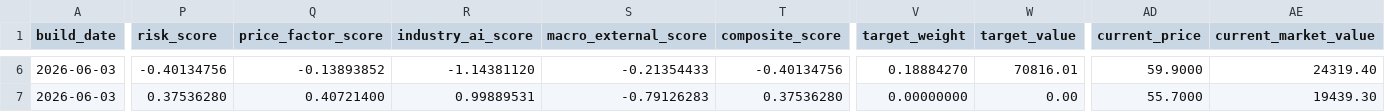
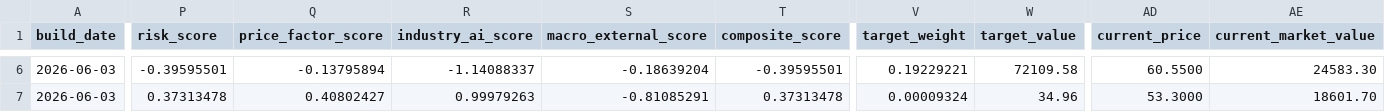
Before and after one commit to TonyTCFu/futienchun-com-dashboard, a CSV file: data/model_portfolio_2026-06-03.csv, drawn as a sheet; only a part is shown, gaps mark what is left out; the diff covers the shown part only; the diff names each change by its address in the sheet, - before the commit and + after, or states it on an @@ line.

```diff
--- a/data/model_portfolio_2026-06-03.csv
+++ b/data/model_portfolio_2026-06-03.csv
-P6 (risk_score): -0.40134756
+P6 (risk_score): -0.39595501
-Q6 (price_factor_score): -0.13893852
+Q6 (price_factor_score): -0.13795894
-R6 (industry_ai_score): -1.14381120
+R6 (industry_ai_score): -1.14088337
-S6 (macro_external_score): -0.21354433
+S6 (macro_external_score): -0.18639204
-T6 (composite_score): -0.40134756
+T6 (composite_score): -0.39595501
-V6 (target_weight): 0.18884270
+V6 (target_weight): 0.19229221
-W6 (target_value): 70816.01
+W6 (target_value): 72109.58
-AD6 (current_price): 59.9000
+AD6 (current_price): 60.5500
-AE6 (current_market_value): 24319.40
+AE6 (current_market_value): 24583.30
-P7 (risk_score): 0.37536280
+P7 (risk_score): 0.37313478
-Q7 (price_factor_score): 0.40721400
+Q7 (price_factor_score): 0.40802427
-R7 (industry_ai_score): 0.99889531
+R7 (industry_ai_score): 0.99979263
-S7 (macro_external_score): -0.79126283
+S7 (macro_external_score): -0.81085291
-T7 (composite_score): 0.37536280
+T7 (composite_score): 0.37313478
-V7 (target_weight): 0.00000000
+V7 (target_weight): 0.00009324
-W7 (target_value): 0.00
+W7 (target_value): 34.96
-AD7 (current_price): 55.7000
+AD7 (current_price): 53.3000
-AE7 (current_market_value): 19439.30
+AE7 (current_market_value): 18601.70
```
Also changed, not shown: 172 edited cells elsewhere in this file, data/model_portfolio_latest.csv, 13 other files.
